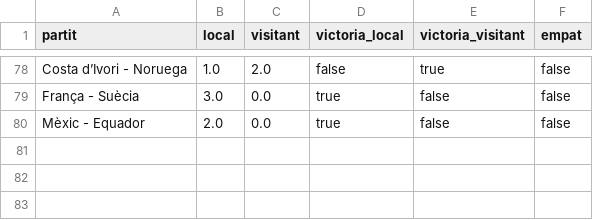
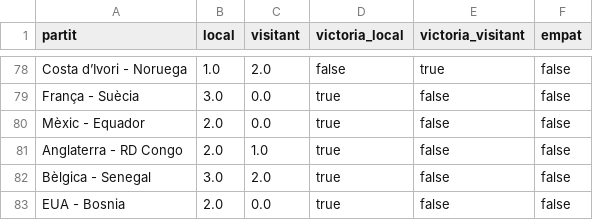
Before and after one commit to janjquer/porra-mundial-2026, a CSV file: data/real.csv, drawn as a sheet; only a part is shown, gaps mark what is left out.

```diff
--- a/data/real.csv
+++ b/data/real.csv
@@ -80 +80,4 @@ França - Suècia,3.0,0.0,true,false,false
 Mèxic - Equador,2.0,0.0,true,false,false
+Anglaterra - RD Congo,2.0,1.0,true,false,false
+Bèlgica - Senegal,3.0,2.0,true,false,false
+EUA - Bosnia,2.0,0.0,true,false,false
```
Also changed, not shown: data/gent.csv.
